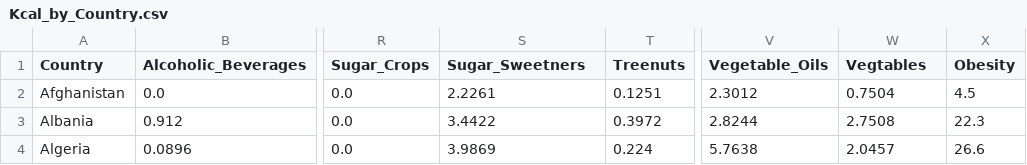
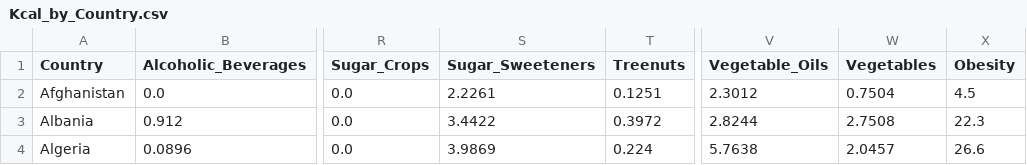
Before and after one commit to tanahildebrand/OSU_Bootcamp_Final_Project_Group5, a CSV file: Archive/Kcal_by_Country.csv, drawn as a sheet; only a part is shown, gaps mark what is left out; the diff names each change by its address in the sheet, - before the commit and + after, or states it on an @@ line.

```diff
--- a/Archive/Kcal_by_Country.csv
+++ b/Archive/Kcal_by_Country.csv
-S1: Sugar_Sweetners
+S1: Sugar_Sweeteners
-W1: Vegtables
+W1: Vegetables
```
Also changed, not shown: 2021_happiness_df.csv, Archive/World_Happiness.csv, 28 other files.
